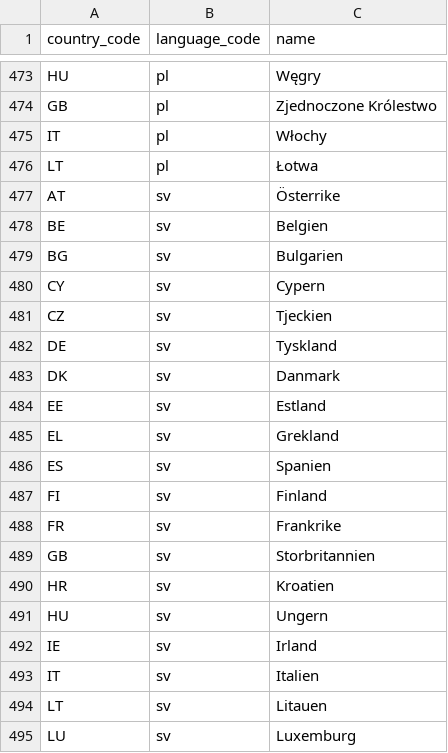
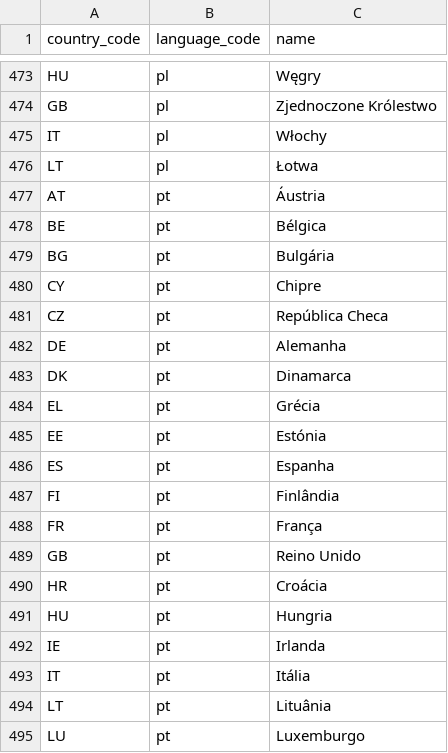
Before and after one commit to jerekapyaho/eumemberdata, a CSV file: country_name.csv, drawn as a sheet; only a part is shown, gaps mark what is left out; the shorter side is filled out with more unchanged rows; the diff covers the shown part only.

```diff
--- a/country_name.csv
+++ b/country_name.csv
@@ -476 +476,20 @@ IT,pl,Włochy
 LT,pl,Łotwa
+AT,pt,Áustria
+BE,pt,Bélgica
+BG,pt,Bulgária
+CY,pt,Chipre
+CZ,pt,República Checa
+DE,pt,Alemanha
+DK,pt,Dinamarca
+EL,pt,Grécia
+EE,pt,Estónia
+ES,pt,Espanha
+FI,pt,Finlândia
+FR,pt,França
+GB,pt,Reino Unido
+HR,pt,Croácia
+HU,pt,Hungria
+IE,pt,Irlanda
+IT,pt,Itália
+LT,pt,Lituânia
+LU,pt,Luxemburgo
```
Also changed, not shown: 9 added rows elsewhere in this file, city_name.csv.
